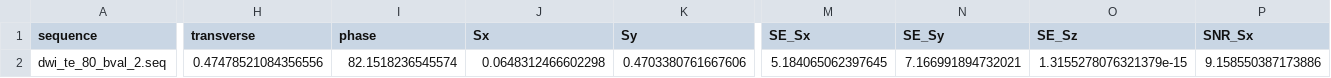
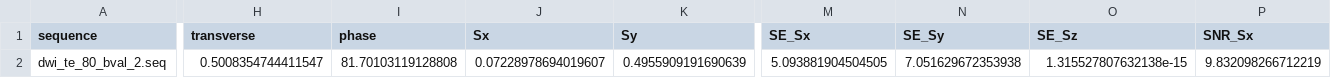
Before and after one commit to MichielCottaar/MCMRSimulator.jl, a CSV file: dev/signal.csv, drawn as a sheet; only a part is shown, gaps mark what is left out; the diff covers the shown part only; the diff names each change by its address in the sheet, - before the commit and + after, or states it on an @@ line.

```diff
--- a/dev/signal.csv
+++ b/dev/signal.csv
-H2 (transverse): 0.47478521084356556
+H2 (transverse): 0.5008354744411547
-I2 (phase): 82.1518236545574
+I2 (phase): 81.70103119128808
-J2 (Sx): 0.0648312466602298
+J2 (Sx): 0.07228978694019607
-K2 (Sy): 0.4703380761667606
+K2 (Sy): 0.4955909191690639
-M2 (SE_Sx): 5.184065062397645
+M2 (SE_Sx): 5.093881904504505
-N2 (SE_Sy): 7.166991894732021
+N2 (SE_Sy): 7.051629672353938
-O2 (SE_Sz): 1.3155278076321379e-15
+O2 (SE_Sz): 1.315527807632138e-15
-P2 (SNR_Sx): 9.158550387173886
+P2 (SNR_Sx): 9.832098266712219
```
Also changed, not shown: 2 edited cells elsewhere in this file, dev/intracellular_signal.csv, dev/signal2.csv, 17 other files.
